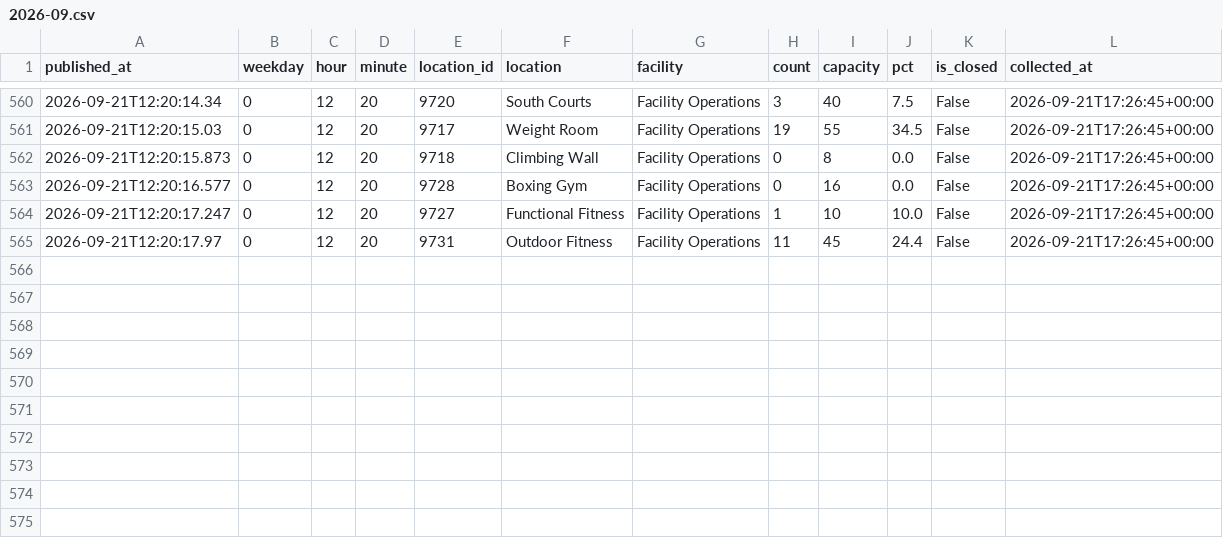
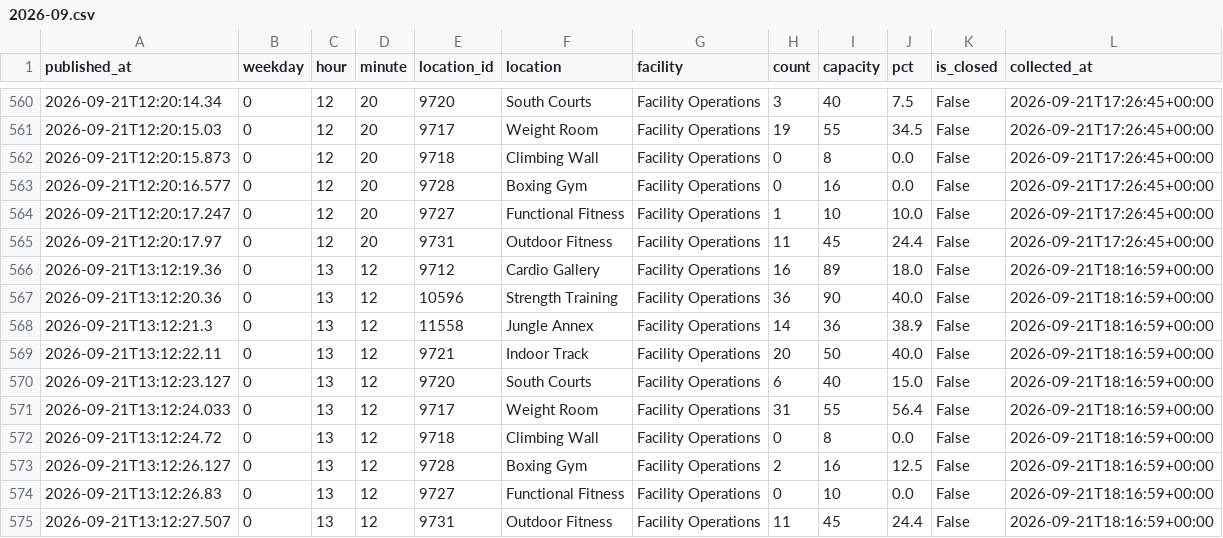
Before and after one commit to cobdaws2015/mizzou-rec-log, a CSV file: data/2026-09.csv, drawn as a sheet; only a part is shown, gaps mark what is left out.

Commit message:
data: 2026-09-21T18:17Z (mac)

```diff
--- a/data/2026-09.csv
+++ b/data/2026-09.csv
@@ -565 +565,11 @@ published_at,weekday,hour,minute,location_id,location,facility,count,capacity,pc
 2026-09-21T12:20:17.97,0,12,20,9731,Outdoor Fitness,Facility Operations,11,45,24.4,False,2026-09-21T17:26:45+00:00
+2026-09-21T13:12:19.36,0,13,12,9712,Cardio Gallery,Facility Operations,16,89,18.0,False,2026-09-21T18:16:59+00:00
+2026-09-21T13:12:20.36,0,13,12,10596,Strength Training,Facility Operations,36,90,40.0,False,2026-09-21T18:16:59+00:00
+2026-09-21T13:12:21.3,0,13,12,11558,Jungle Annex,Facility Operations,14,36,38.9,False,2026-09-21T18:16:59+00:00
+2026-09-21T13:12:22.11,0,13,12,9721,Indoor Track,Facility Operations,20,50,40.0,False,2026-09-21T18:16:59+00:00
+2026-09-21T13:12:23.127,0,13,12,9720,South Courts,Facility Operations,6,40,15.0,False,2026-09-21T18:16:59+00:00
+2026-09-21T13:12:24.033,0,13,12,9717,Weight Room,Facility Operations,31,55,56.4,False,2026-09-21T18:16:59+00:00
+2026-09-21T13:12:24.72,0,13,12,9718,Climbing Wall,Facility Operations,0,8,0.0,False,2026-09-21T18:16:59+00:00
+2026-09-21T13:12:26.127,0,13,12,9728,Boxing Gym,Facility Operations,2,16,12.5,False,2026-09-21T18:16:59+00:00
+2026-09-21T13:12:26.83,0,13,12,9727,Functional Fitness,Facility Operations,0,10,0.0,False,2026-09-21T18:16:59+00:00
+2026-09-21T13:12:27.507,0,13,12,9731,Outdoor Fitness,Facility Operations,11,45,24.4,False,2026-09-21T18:16:59+00:00
```
Also changed, not shown: 2 other files.
